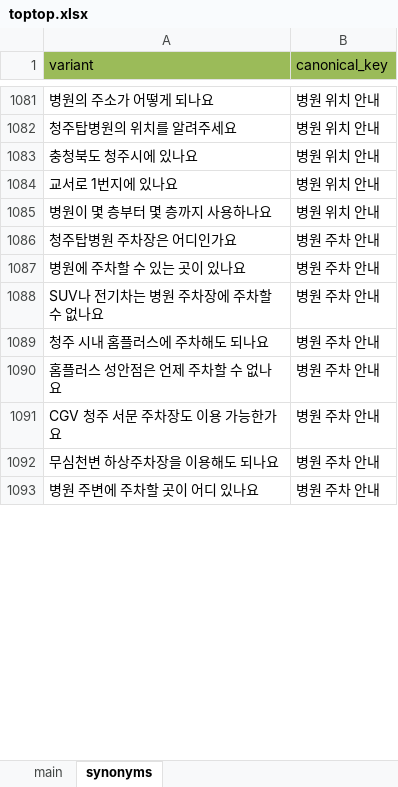
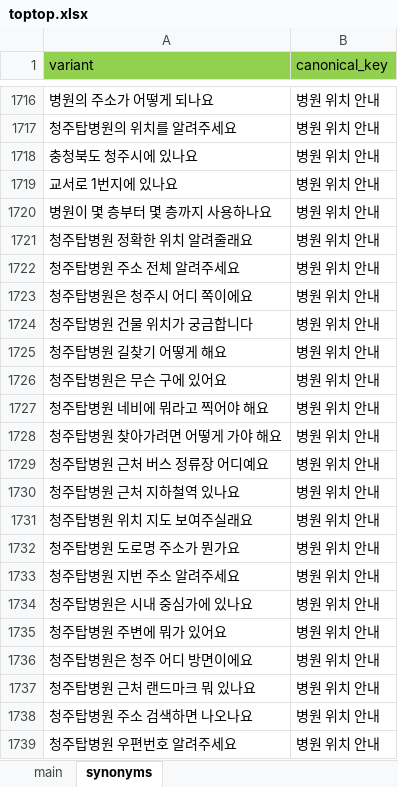
Before and after one commit to cjtopapp/toptop, an Excel workbook: toptop.xlsx, sheet synonyms, drawn as a sheet; only a part is shown, gaps mark what is left out; the shorter side is filled out with more unchanged rows; values as stored, in another font and other column widths than the file's, no borders; the diff covers the shown part only; the diff names each change by its address in the sheet, - before the commit and + after, or states it on an @@ line.

```diff
--- a/toptop.xlsx (sheet synonyms)
+++ b/toptop.xlsx (sheet synonyms)
+row 1721: 청주탑병원 정확한 위치 알려줄래요 | 병원 위치 안내
+row 1722: 청주탑병원 주소 전체 알려주세요 | 병원 위치 안내
+row 1723: 청주탑병원은 청주시 어디 쪽이에요 | 병원 위치 안내
+row 1724: 청주탑병원 건물 위치가 궁금합니다 | 병원 위치 안내
+row 1725: 청주탑병원 길찾기 어떻게 해요 | 병원 위치 안내
+row 1726: 청주탑병원은 무슨 구에 있어요 | 병원 위치 안내
+row 1727: 청주탑병원 네비에 뭐라고 찍어야 해요 | 병원 위치 안내
+row 1728: 청주탑병원 찾아가려면 어떻게 가야 해요 | 병원 위치 안내
+row 1729: 청주탑병원 근처 버스 정류장 어디예요 | 병원 위치 안내
+row 1730: 청주탑병원 근처 지하철역 있나요 | 병원 위치 안내
+row 1731: 청주탑병원 위치 지도 보여주실래요 | 병원 위치 안내
+row 1732: 청주탑병원 도로명 주소가 뭔가요 | 병원 위치 안내
+row 1733: 청주탑병원 지번 주소 알려주세요 | 병원 위치 안내
+row 1734: 청주탑병원은 시내 중심가에 있나요 | 병원 위치 안내
+row 1735: 청주탑병원 주변에 뭐가 있어요 | 병원 위치 안내
+row 1736: 청주탑병원은 청주 어디 방면이에요 | 병원 위치 안내
+row 1737: 청주탑병원 근처 랜드마크 뭐 있나요 | 병원 위치 안내
+row 1738: 청주탑병원 주소 검색하면 나오나요 | 병원 위치 안내
+row 1739: 청주탑병원 우편번호 알려주세요 | 병원 위치 안내
```
Also changed, not shown: 763 added rows and 1 edited cell elsewhere in this sheet, 4 other files.
